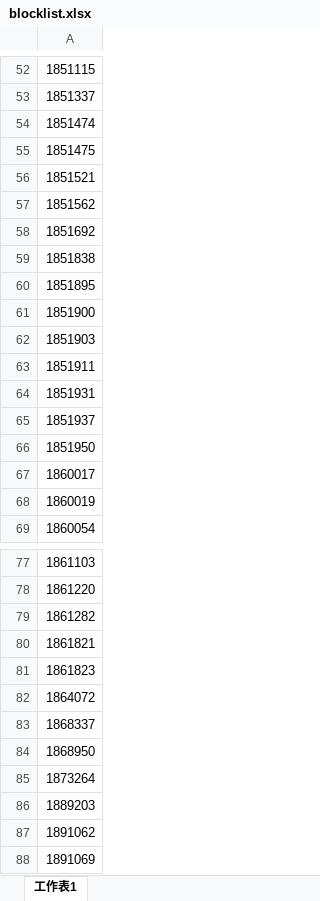
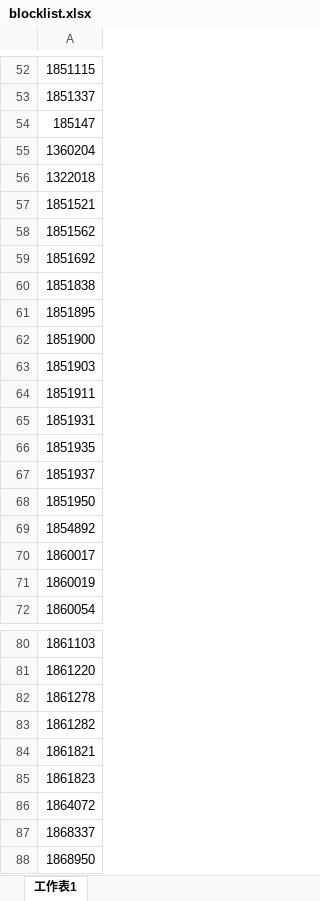
Before and after one commit to phantommagic/blocknum, an Excel workbook: blocklist.xlsx, sheet 工作表1, drawn as a sheet; only a part is shown, gaps mark what is left out; the shorter side is filled out with more unchanged rows; values as stored, in another font and other column widths than the file's, no borders; the diff names each change by its address in the sheet, - before the commit and + after, or states it on an @@ line.

```diff
--- a/blocklist.xlsx (sheet 工作表1)
+++ b/blocklist.xlsx (sheet 工作表1)
-A54: 1851474
+A54: 185147
-A55: 1851475
+A55: 1360204
+row 56: 1322018
+row 66: 1851935
+row 69: 1854892
+row 82: 1861278
```
Also changed, not shown: 1 other file.
